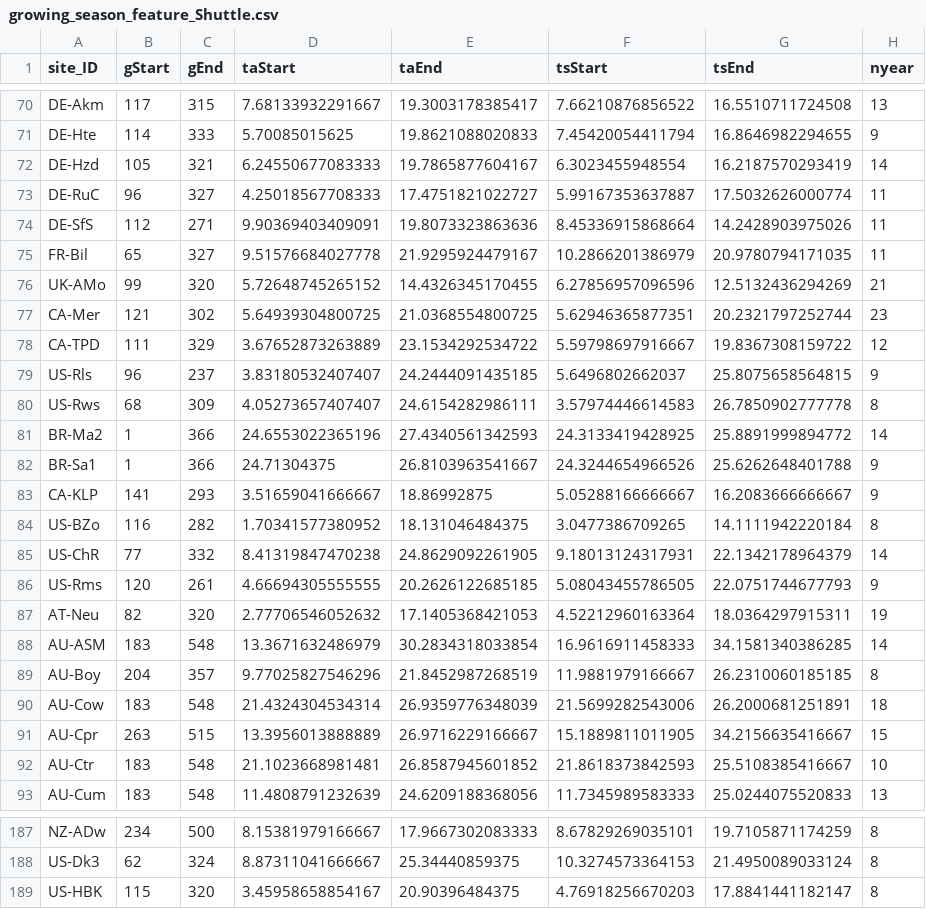
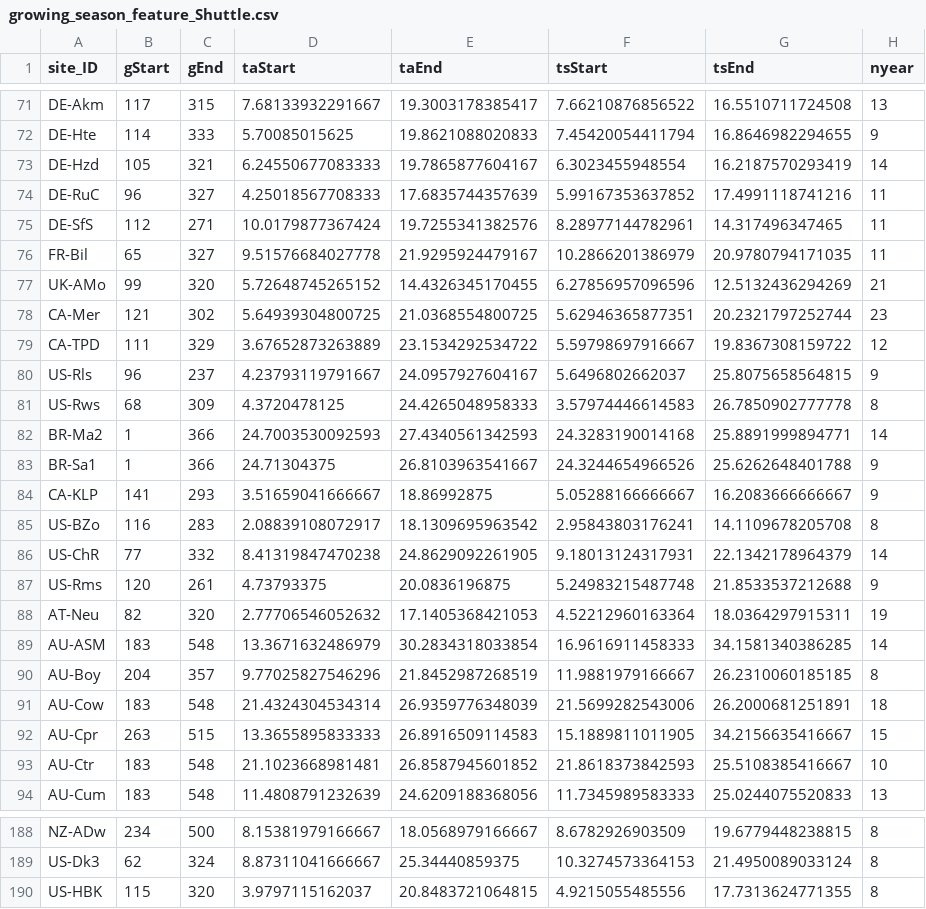
Before and after one commit to jnawang/thermal_acclimation_in_ecosystem_respiration, a CSV file: data/growing_season_feature_Shuttle.csv, drawn as a sheet; only a part is shown, gaps mark what is left out; the diff covers the shown part only.

```diff
--- a/data/growing_season_feature_Shuttle.csv
+++ b/data/growing_season_feature_Shuttle.csv
@@ -72,4 +73,4 @@
 "DE-Hzd",105,321,6.24550677083333,19.7865877604167,6.3023455948554,16.2187570293419,14
-"DE-RuC",96,327,4.25018567708333,17.4751821022727,5.99167353637887,17.5032626000774,11
-"DE-SfS",112,271,9.90369403409091,19.8073323863636,8.45336915868664,14.2428903975026,11
+"DE-RuC",96,327,4.25018567708333,17.6835744357639,5.99167353637852,17.4991118741216,11
+"DE-SfS",112,271,10.0179877367424,19.7255341382576,8.28977144782961,14.317496347465,11
 "FR-Bil",65,327,9.51576684027778,21.9295924479167,10.2866201386979,20.9780794171035,11
@@ -78,10 +79,10 @@
 "CA-TPD",111,329,3.67652873263889,23.1534292534722,5.59798697916667,19.8367308159722,12
-"US-Rls",96,237,3.83180532407407,24.2444091435185,5.6496802662037,25.8075658564815,9
-"US-Rws",68,309,4.05273657407407,24.6154282986111,3.57974446614583,26.7850902777778,8
-"BR-Ma2",1,366,24.6553022365196,27.4340561342593,24.3133419428925,25.8891999894772,14
+"US-Rls",96,237,4.23793119791667,24.0957927604167,5.6496802662037,25.8075658564815,9
+"US-Rws",68,309,4.3720478125,24.4265048958333,3.57974446614583,26.7850902777778,8
+"BR-Ma2",1,366,24.7003530092593,27.4340561342593,24.3283190014168,25.8891999894771,14
 "BR-Sa1",1,366,24.71304375,26.8103963541667,24.3244654966526,25.6262648401788,9
 "CA-KLP",141,293,3.51659041666667,18.86992875,5.05288166666667,16.2083666666667,9
-"US-BZo",116,282,1.70341577380952,18.131046484375,3.0477386709265,14.1111942220184,8
+"US-BZo",116,283,2.08839108072917,18.1309695963542,2.95843803176241,14.1109678205708,8
 "US-ChR",77,332,8.41319847470238,24.8629092261905,9.18013124317931,22.1342178964379,14
-"US-Rms",120,261,4.66694305555555,20.2626122685185,5.08043455786505,22.0751744677793,9
+"US-Rms",120,261,4.73793375,20.0836196875,5.24983215487748,21.8533537212688,9
 "AT-Neu",82,320,2.77706546052632,17.1405368421053,4.52212960163364,18.0364297915311,19
@@ -90,3 +91,3 @@
 "AU-Cow",183,548,21.4324304534314,26.9359776348039,21.5699282543006,26.2000681251891,18
-"AU-Cpr",263,515,13.3956013888889,26.9716229166667,15.1889811011905,34.2156635416667,15
+"AU-Cpr",263,515,13.3655895833333,26.8916509114583,15.1889811011905,34.2156635416667,15
 "AU-Ctr",183,548,21.1023668981481,26.8587945601852,21.8618373842593,25.5108385416667,10
@@ -187,3 +188,3 @@
-"NZ-ADw",234,500,8.15381979166667,17.9667302083333,8.67829269035101,19.7105871174259,8
+"NZ-ADw",234,500,8.15381979166667,18.0568979166667,8.6782926903509,19.6779448238815,8
 "US-Dk3",62,324,8.87311041666667,25.34440859375,10.3274573364153,21.4950089033124,8
-"US-HBK",115,320,3.45958658854167,20.90396484375,4.76918256670203,17.8841441182147,8
+"US-HBK",115,320,3.9797115162037,20.8483721064815,4.9215055485556,17.7313624771355,8
```
Also changed, not shown: 1 added row and 116 edited cells elsewhere in this file, data/growing_season_feature_EuropFlux.csv, data/growing_season_feature_self_compile.csv.
